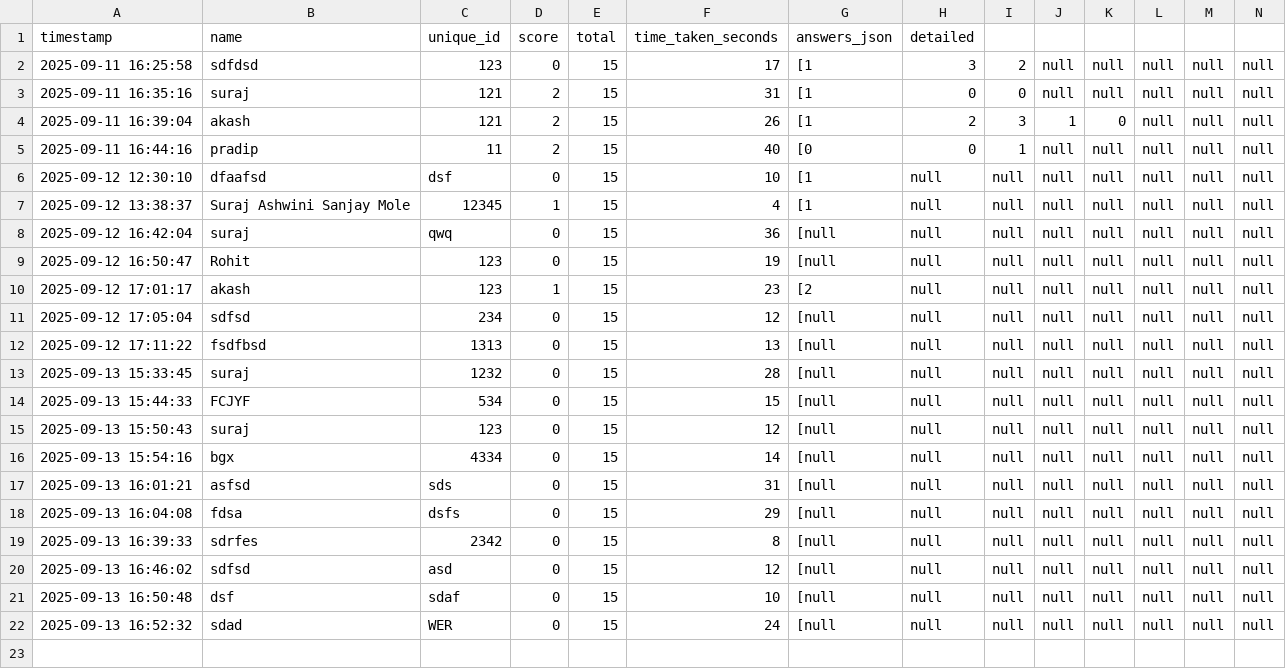
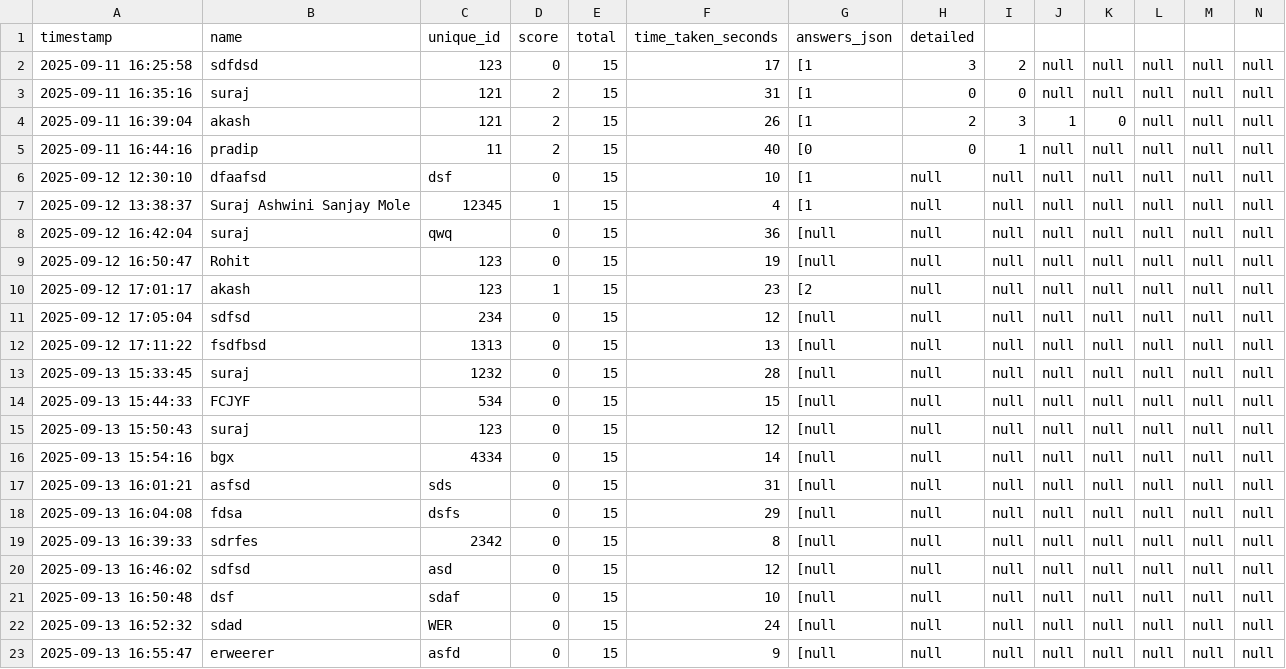
Before and after one commit to molesuraj08/OLYMPUS-RESULT, a CSV file: result.csv, drawn as a sheet; only a part is shown; rows hold the shown columns only; the diff names each change by its address in the sheet, - before the commit and + after, or states it on an @@ line.

Commit message:
Update results for erweerer

```diff
--- a/result.csv
+++ b/result.csv
+row 23: 2025-09-13 16:55:47 | erweerer | asfd | 0 | 15 | 9 | [null | null | null | null | null | null | null | null
```
